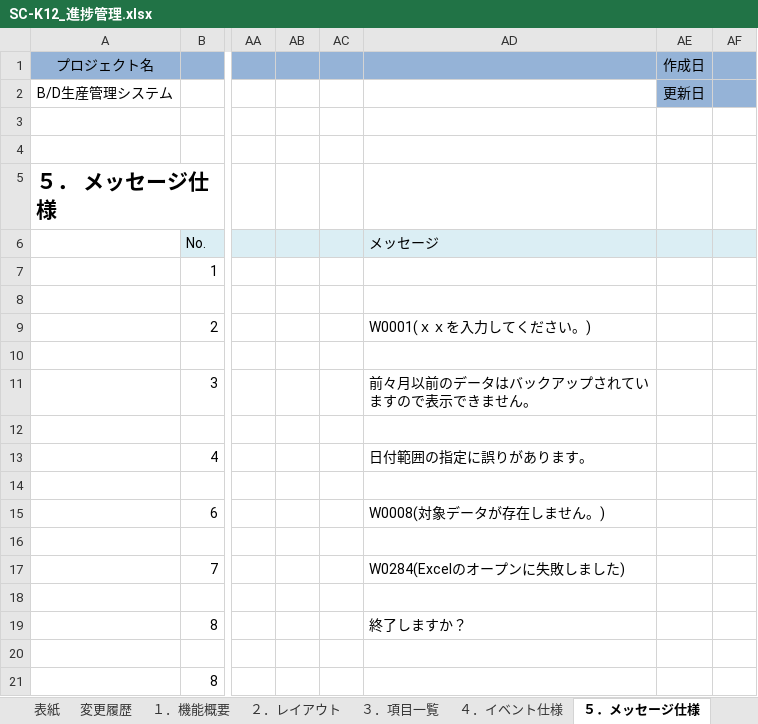
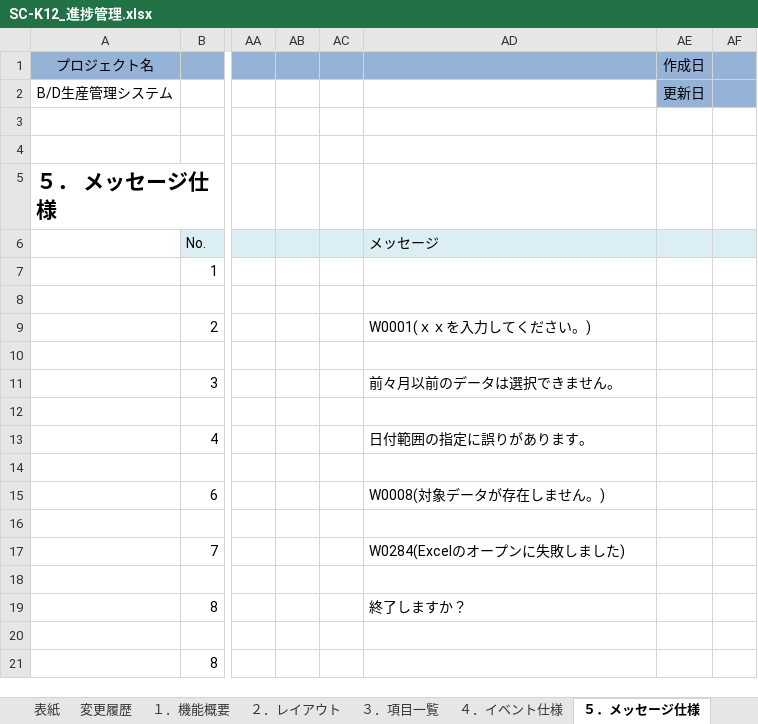
Before and after one commit to LeviDlflu/backdoor, an Excel workbook: 01_基本設計書/20200220リリース/SC-K12_進捗管理.xlsx, sheet ５．メッセージ仕様, drawn as a sheet; only a part is shown, gaps mark what is left out; values as stored, in another font and other column widths than the file's, no borders; the diff names each change by its address in the sheet, - before the commit and + after, or states it on an @@ line.

```diff
--- a/01_基本設計書/20200220リリース/SC-K12_進捗管理.xlsx (sheet ５．メッセージ仕様)
+++ b/01_基本設計書/20200220リリース/SC-K12_進捗管理.xlsx (sheet ５．メッセージ仕様)
-AD11: 前々月以前のデータはバックアップされていますので表示できません。
+AD11: 前々月以前のデータは選択できません。
```
Also changed, not shown: sheet ３．項目一覧, sheet ４．イベント仕様, sheet ６．補足事項, charts or pictures, 01_基本設計書/20200220リリース/レイアウト作成一覧.xlsx.
